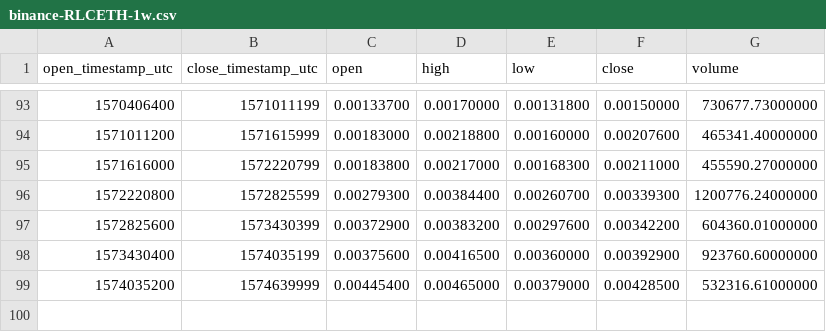
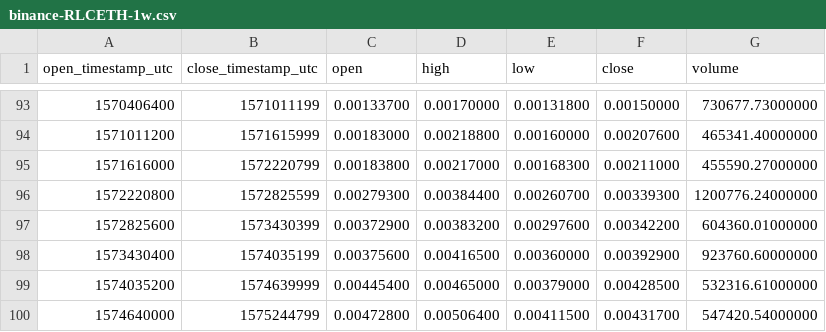
Before and after one commit to cryptobigbro/binance-RLCETH, a CSV file: binance-RLCETH-1w.csv, drawn as a sheet; only a part is shown, gaps mark what is left out.

```diff
--- a/binance-RLCETH-1w.csv
+++ b/binance-RLCETH-1w.csv
@@ -99 +99,2 @@ open_timestamp_utc,close_timestamp_utc,open,high,low,close,volume
 1574035200,1574639999,0.00445400,0.00465000,0.00379000,0.00428500,532316.61000000
+1574640000,1575244799,0.00472800,0.00506400,0.00411500,0.00431700,547420.54000000
```
Also changed, not shown: binance-RLCETH-1d.csv, 1 other file.
